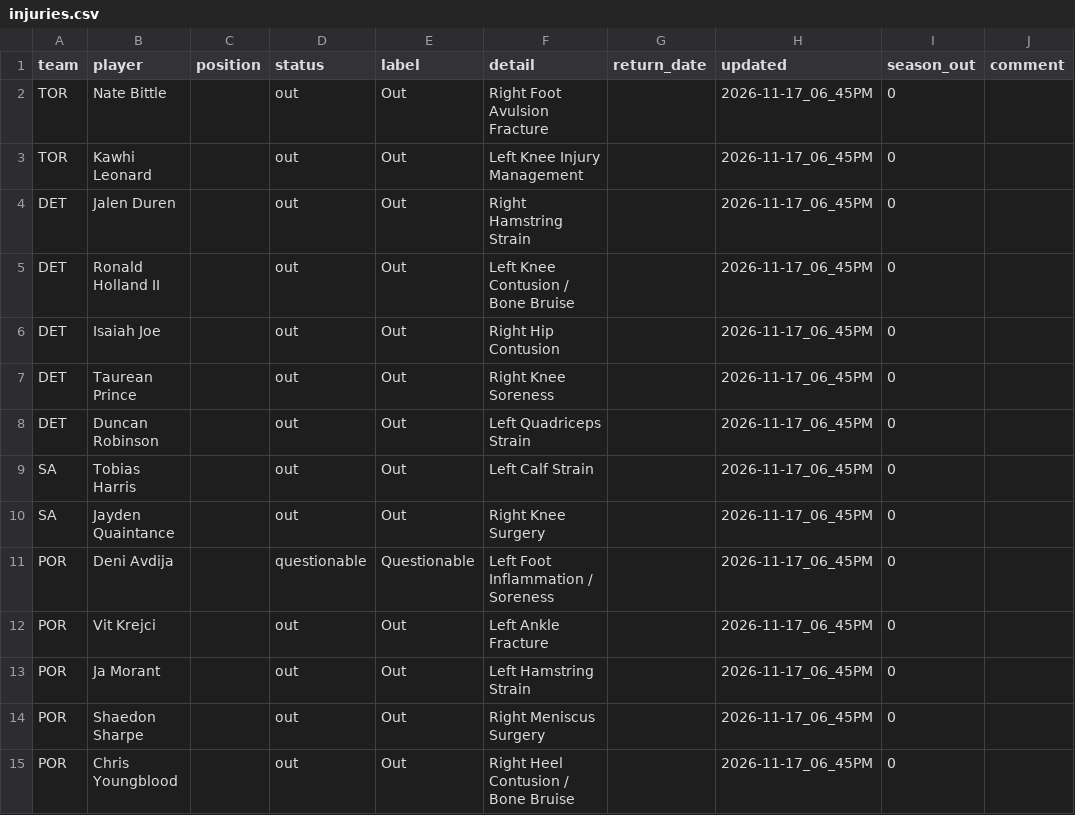
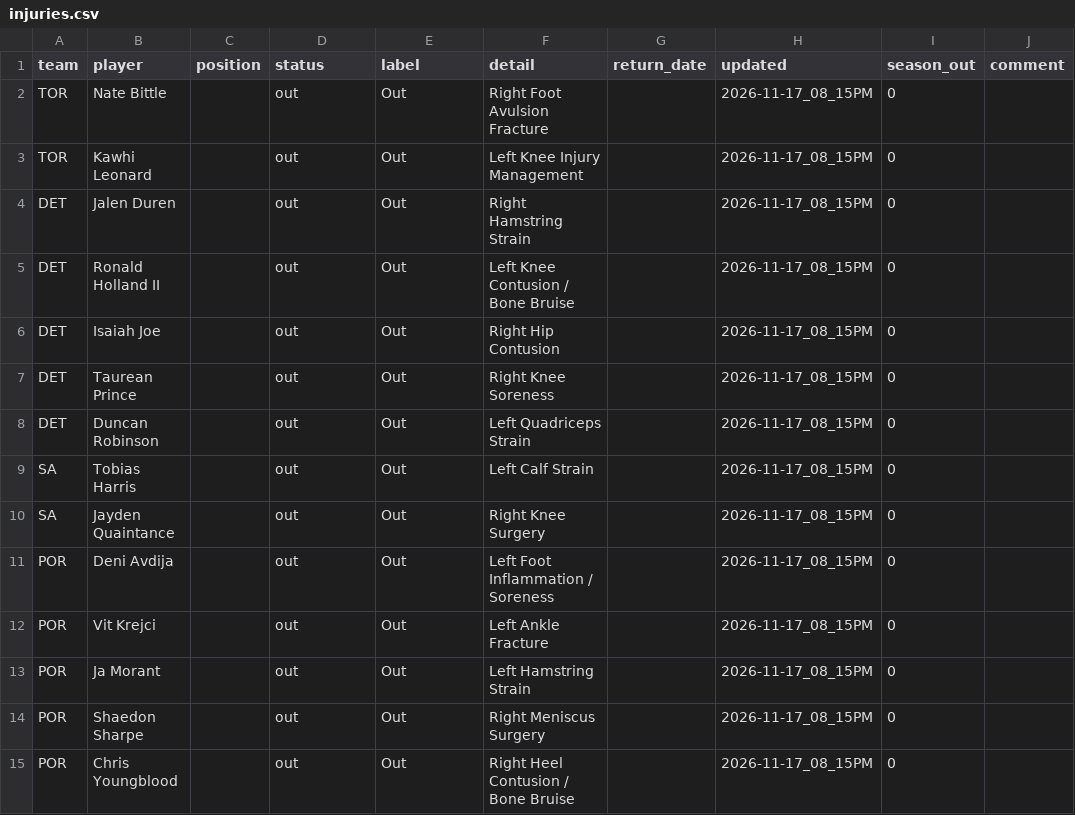
Before and after one commit to bwik4/Matchup-Lab, a CSV file: data/nba/injuries.csv, drawn as a sheet; only a part is shown; the diff covers the shown part only; the diff names each change by its address in the sheet, - before the commit and + after, or states it on an @@ line.

```diff
--- a/data/nba/injuries.csv
+++ b/data/nba/injuries.csv
-H2:H15 (updated): 2026-11-17_06_45PM
+H2:H15 (updated): 2026-11-17_08_15PM
-D11 (status): questionable
+D11 (status): out
-E11 (label): Questionable
+E11 (label): Out
```
Also changed, not shown: 6 added rows and 83 edited cells elsewhere in this file, data/injuries.csv, data/sleeper_players.csv, 1 other file.
